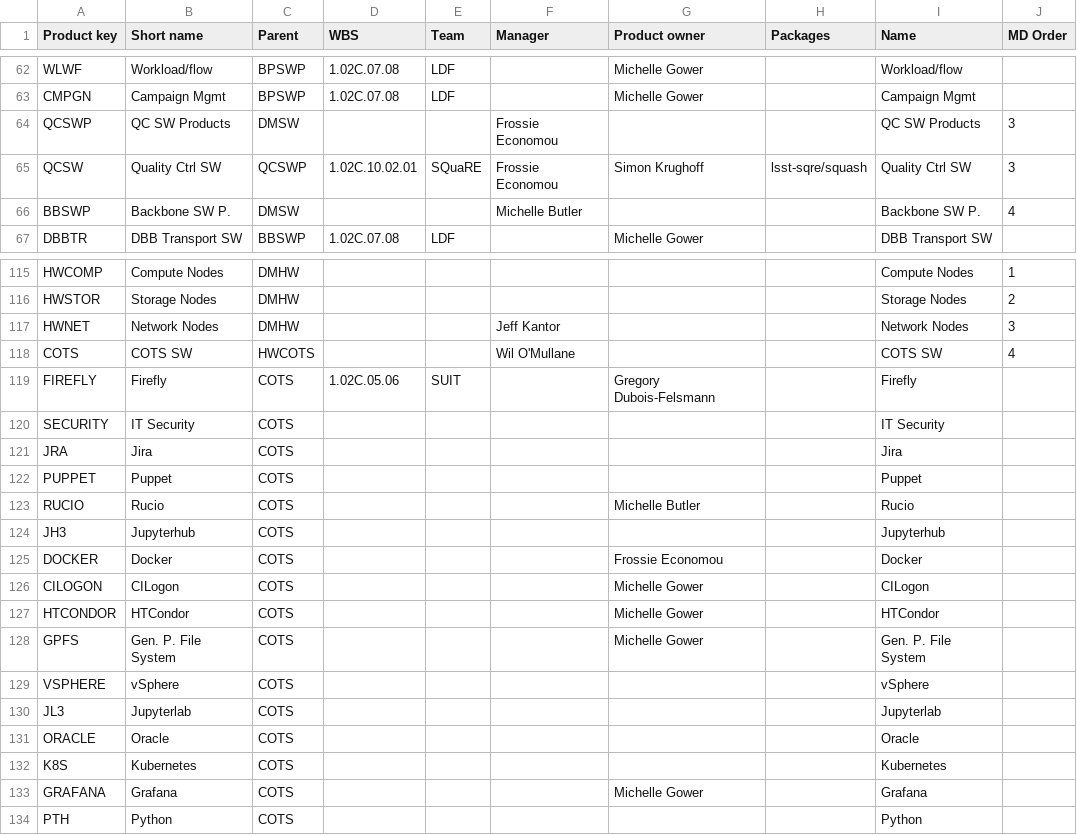
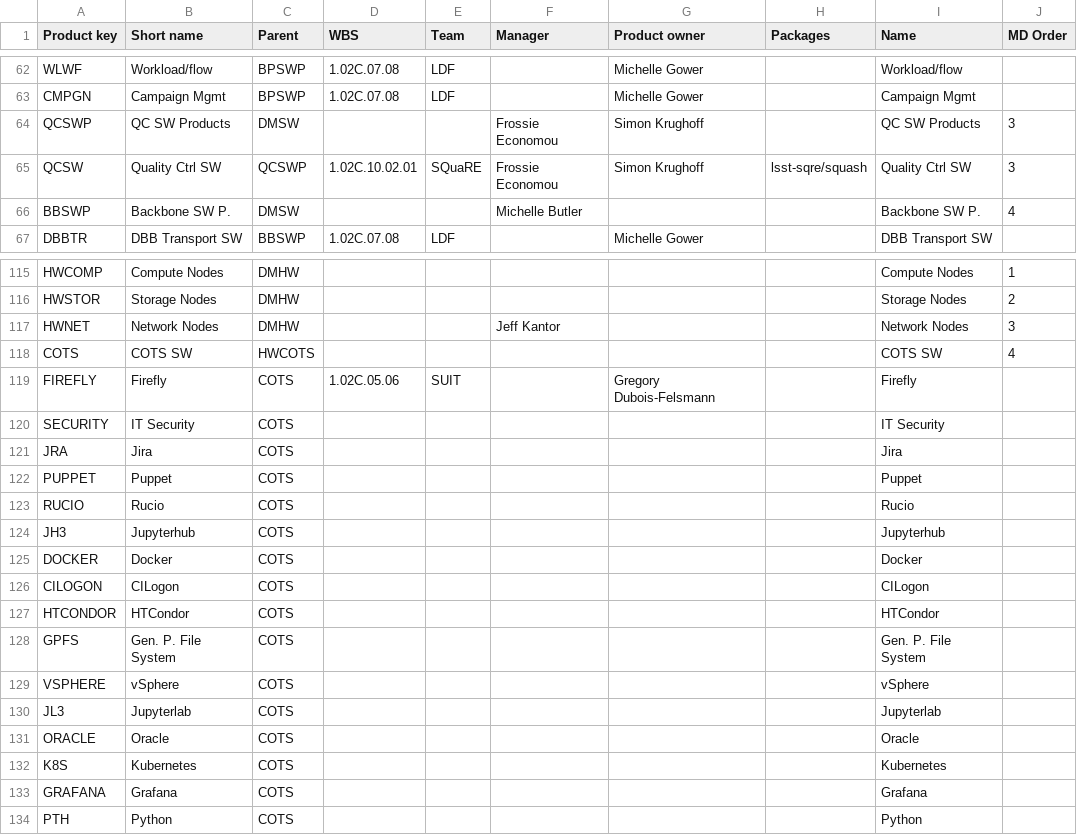
Before and after one commit to lsst-dm/dmtn-104, a CSV file: csv/Main.csv, drawn as a sheet; only a part is shown, gaps mark what is left out; the diff covers the shown part only.

```diff
--- a/csv/Main.csv
+++ b/csv/Main.csv
@@ -63,3 +63,3 @@ WLWF,Workload/flow,BPSWP,1.02C.07.08,LDF,,Michelle Gower,,Workload/flow,
 CMPGN,Campaign Mgmt,BPSWP,1.02C.07.08,LDF,,Michelle Gower,,Campaign Mgmt,
-QCSWP,QC SW Products,DMSW,,,Frossie Economou,,,QC SW Products,3
+QCSWP,QC SW Products,DMSW,,,Frossie Economou,Simon Krughoff,,QC SW Products,3
 QCSW,Quality Ctrl SW,QCSWP,1.02C.10.02.01,SQuaRE,Frossie Economou,Simon Krughoff,lsst-sqre/squash,Quality Ctrl SW,3
@@ -117,3 +117,3 @@ HWSTOR,Storage Nodes,DMHW,,,,,,Storage Nodes,2
 HWNET,Network Nodes,DMHW,,,Jeff Kantor,,,Network Nodes,3
-COTS,COTS SW,HWCOTS,,,Wil O'Mullane,,,COTS SW,4
+COTS,COTS SW,HWCOTS,,,,,,COTS SW,4
 FIREFLY,Firefly,COTS,1.02C.05.06,SUIT,,Gregory Dubois-Felsmann,,Firefly,
@@ -122,8 +122,8 @@ JRA,Jira,COTS,,,,,,Jira,
 PUPPET,Puppet,COTS,,,,,,Puppet,
-RUCIO,Rucio,COTS,,,,Michelle Butler,,Rucio,
+RUCIO,Rucio,COTS,,,,,,Rucio,
 JH3,Jupyterhub,COTS,,,,,,Jupyterhub,
-DOCKER,Docker,COTS,,,,Frossie Economou,,Docker,
-CILOGON,CILogon,COTS,,,,Michelle Gower,,CILogon,
-HTCONDOR,HTCondor,COTS,,,,Michelle Gower,,HTCondor,
-GPFS,Gen. P. File System,COTS,,,,Michelle Gower,,Gen. P. File System,
+DOCKER,Docker,COTS,,,,,,Docker,
+CILOGON,CILogon,COTS,,,,,,CILogon,
+HTCONDOR,HTCondor,COTS,,,,,,HTCondor,
+GPFS,Gen. P. File System,COTS,,,,,,Gen. P. File System,
 VSPHERE,vSphere,COTS,,,,,,vSphere,
@@ -132,3 +132,3 @@ ORACLE,Oracle,COTS,,,,,,Oracle,
 K8S,Kubernetes,COTS,,,,,,Kubernetes,
-GRAFANA,Grafana,COTS,,,,Michelle Gower,,Grafana,
+GRAFANA,Grafana,COTS,,,,,,Grafana,
 PTH,Python,COTS,,,,,,Python,
```
Also changed, not shown: 5 edited cells elsewhere in this file, 5 other files.
